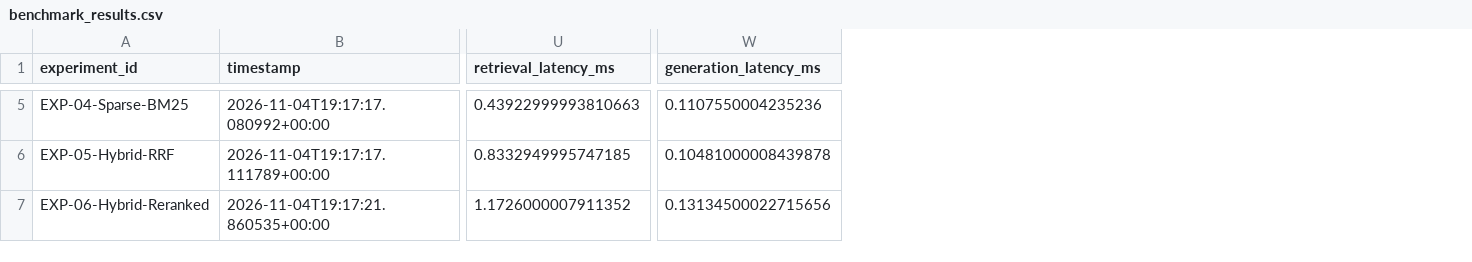
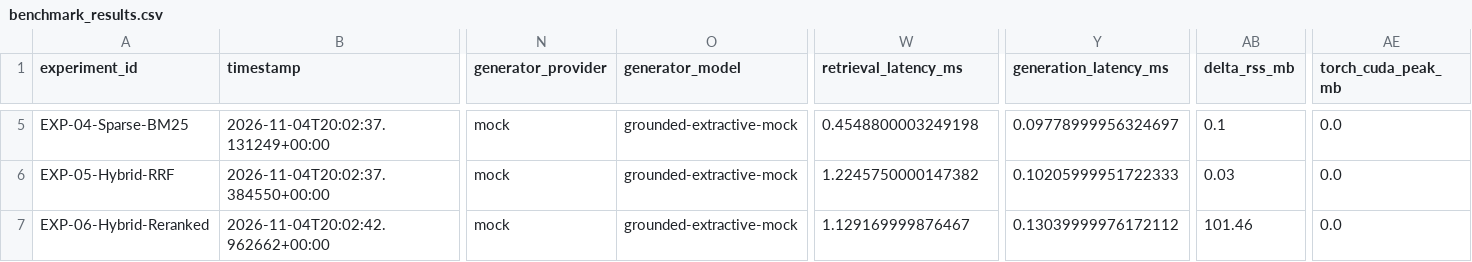
Before and after one commit to MokuLakshithReddy/rag-pipeline-optimization-lab, a CSV file: reports/benchmark_results.csv, drawn as a sheet; only a part is shown, gaps mark what is left out; addresses are those after the commit; the diff covers the shown part only; the diff names each change by its address in the sheet, - before the commit and + after, or states it on an @@ line.

```diff
--- a/reports/benchmark_results.csv
+++ b/reports/benchmark_results.csv
+column N (generator_provider), rows 5-7: all mock
+column O (generator_model), rows 5-7: all grounded-extractive-mock
+column AB (delta_rss_mb), rows 5-7: 0.1 | 0.03 | 101.46
+column AE (torch_cuda_peak_mb), rows 5-7: all 0.0
-B5 (timestamp): 2026-11-04T19:17:17.080992+00:00
+B5 (timestamp): 2026-11-04T20:02:37.131249+00:00
-W5 (retrieval_latency_ms): 0.43922999993810663
+W5 (retrieval_latency_ms): 0.4548800003249198
-Y5 (generation_latency_ms): 0.1107550004235236
+Y5 (generation_latency_ms): 0.09778999956324697
-B6 (timestamp): 2026-11-04T19:17:17.111789+00:00
+B6 (timestamp): 2026-11-04T20:02:37.384550+00:00
-W6 (retrieval_latency_ms): 0.8332949995747185
+W6 (retrieval_latency_ms): 1.2245750000147382
-Y6 (generation_latency_ms): 0.10481000008439878
+Y6 (generation_latency_ms): 0.10205999951722333
-B7 (timestamp): 2026-11-04T19:17:21.860535+00:00
+B7 (timestamp): 2026-11-04T20:02:42.962662+00:00
-W7 (retrieval_latency_ms): 1.1726000007911352
+W7 (retrieval_latency_ms): 1.129169999876467
-Y7 (generation_latency_ms): 0.13134500022715656
+Y7 (generation_latency_ms): 0.13039999976172112
```
Also changed, not shown: 37 edited cells elsewhere in this file, 13 other files.
